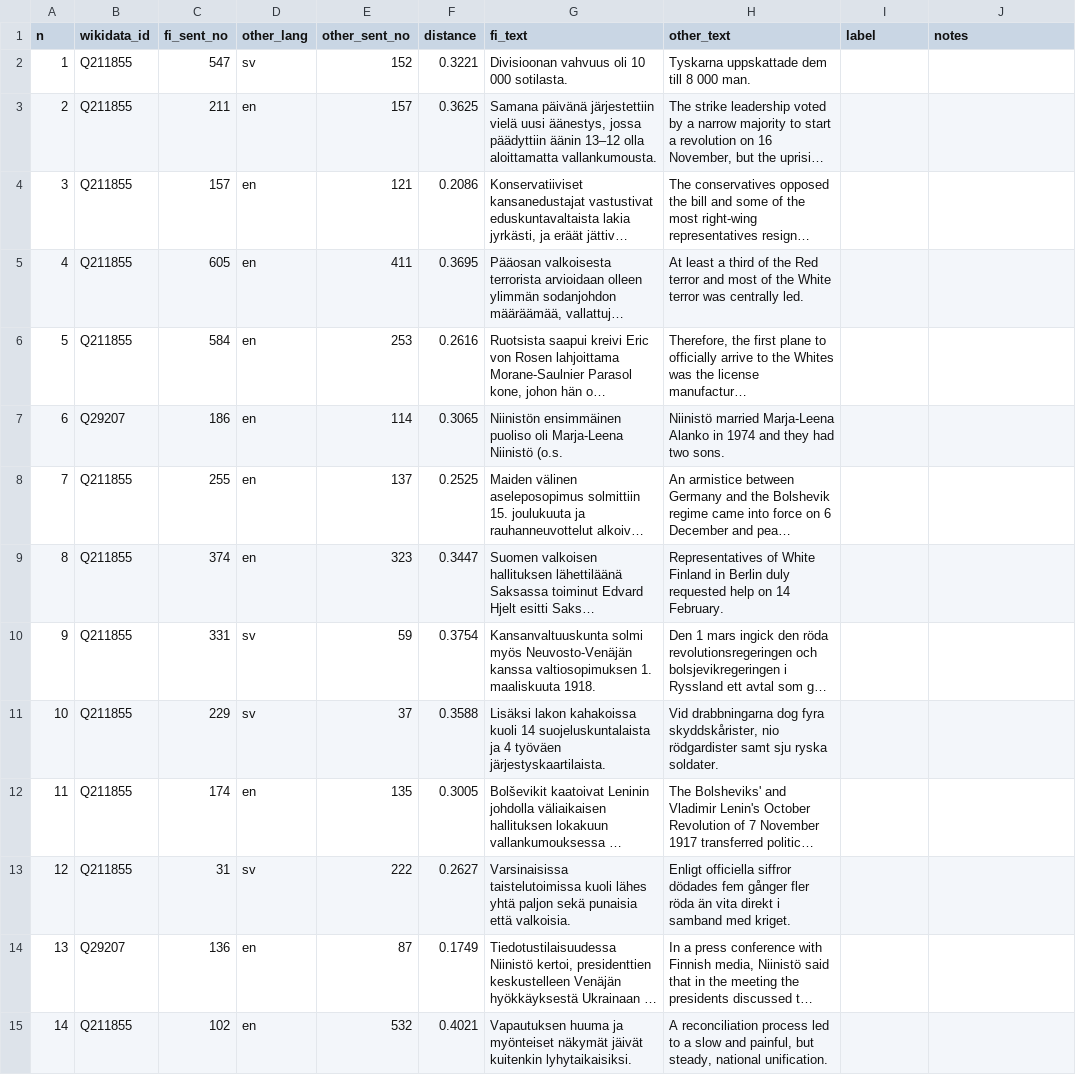
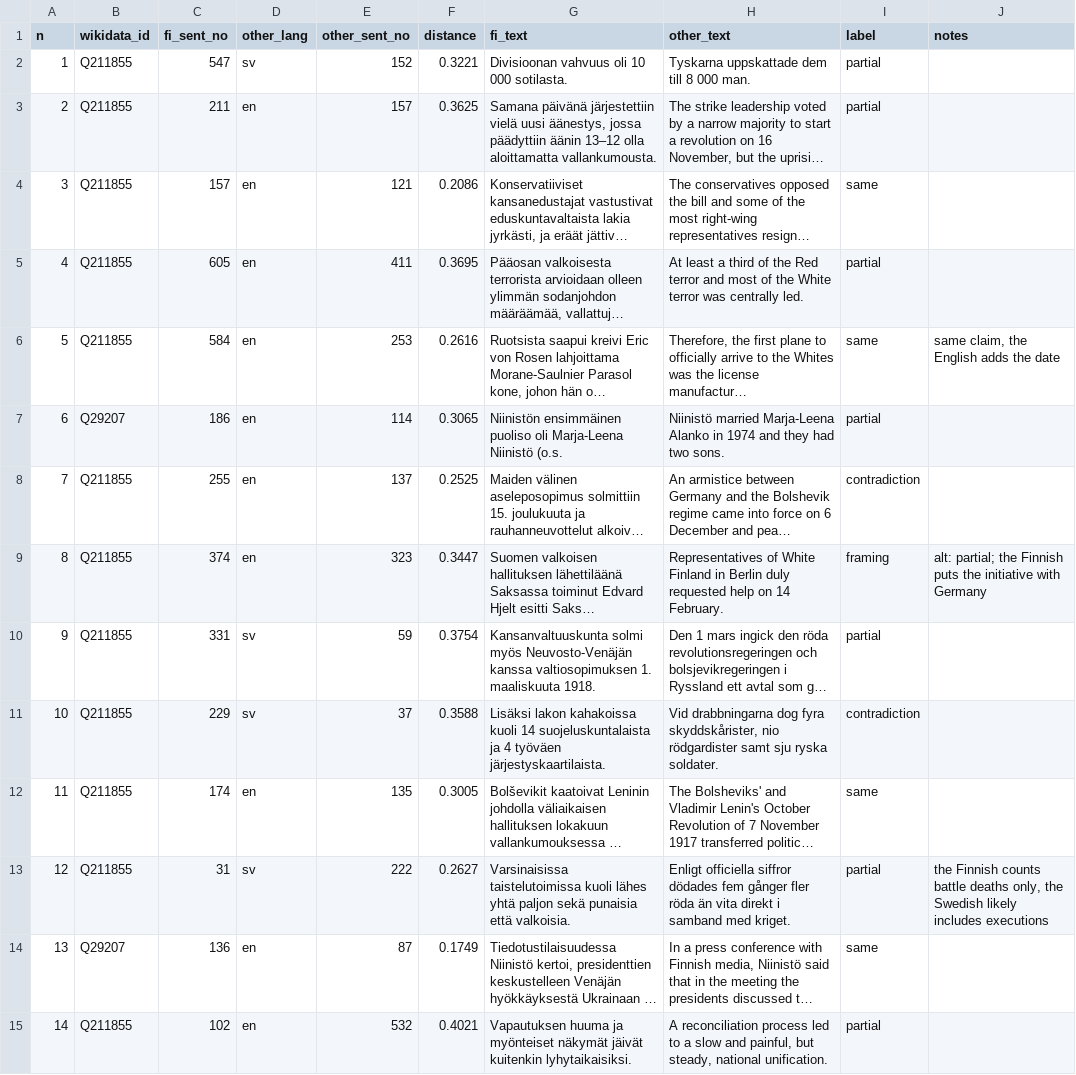
Before and after one commit to JUSSI-G/Junction26, a CSV file: scoring/eval/pairs_labels.csv, drawn as a sheet; only a part is shown; long unchanged cells end in …; the diff covers the shown part only; the diff names each change by its address in the sheet, - before the commit and + after, or states it on an @@ line.

Commit message:
Part 3: 30 hand-labelled pairs, Gemma accuracy 60 % (contradiction precision 3/8, recall 3/3)
eval_pairs.py also reports a lenient score (labeller's alternative label) and lists the
disagreements. Results logged in docs/process-log.md.

```diff
--- a/scoring/eval/pairs_labels.csv
+++ b/scoring/eval/pairs_labels.csv
-I2:I3 (label): (empty)
+I2:I3 (label): partial
-I4 (label): (empty)
+I4 (label): same
-I5 (label): (empty)
+I5 (label): partial
-I6 (label): (empty)
+I6 (label): same
-J6 (notes): (empty)
+J6 (notes): same claim, the English adds the date
-I7 (label): (empty)
+I7 (label): partial
-I8 (label): (empty)
+I8 (label): contradiction
-I9 (label): (empty)
+I9 (label): framing
-J9 (notes): (empty)
+J9 (notes): alt: partial; the Finnish puts the initiative with Germany
-I10 (label): (empty)
+I10 (label): partial
-I11 (label): (empty)
+I11 (label): contradiction
-I12 (label): (empty)
+I12 (label): same
-I13 (label): (empty)
+I13 (label): partial
-J13 (notes): (empty)
+J13 (notes): the Finnish counts battle deaths only, the Swedish likely includes executions
-I14 (label): (empty)
+I14 (label): same
-I15 (label): (empty)
+I15 (label): partial
```
Also changed, not shown: 18 edited cells elsewhere in this file, 2 other files.
